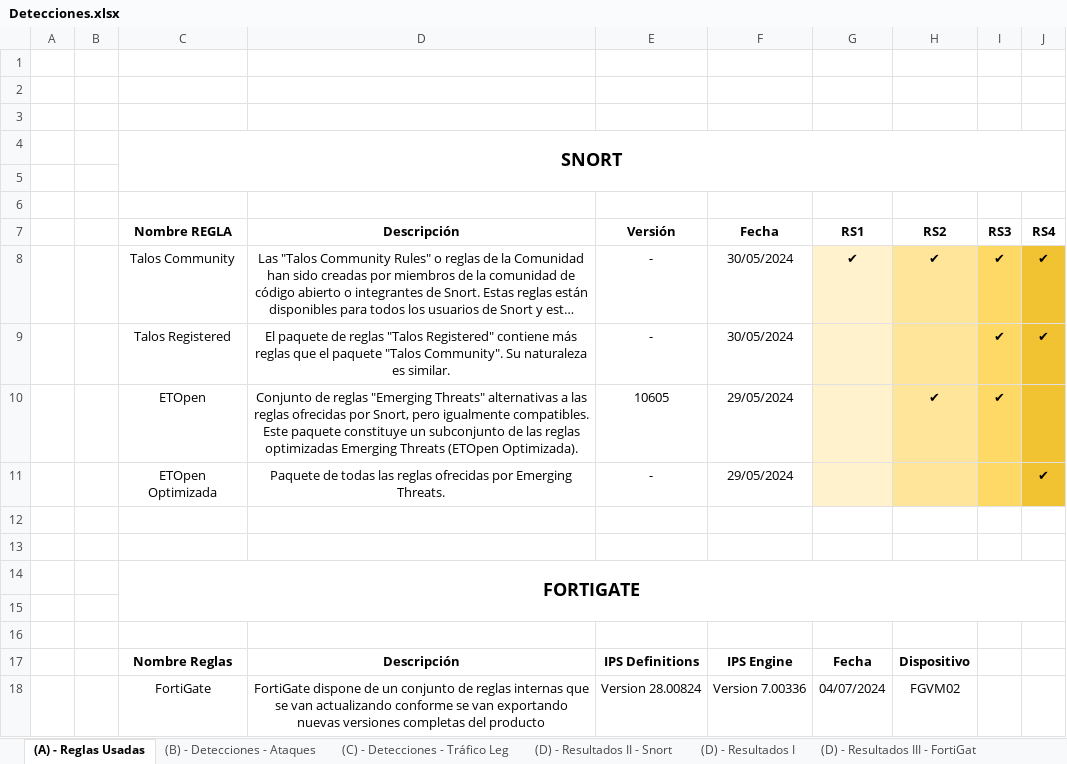
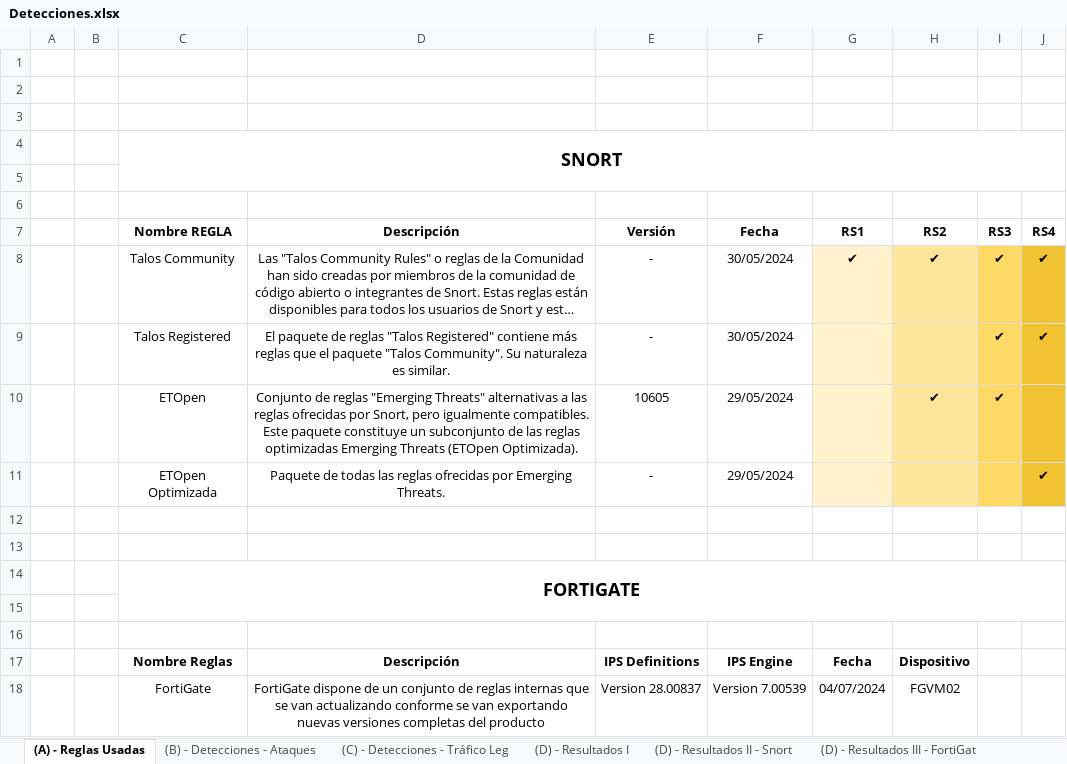
Before and after one commit to javgarbor10/Snort-FG-PA-Analisis_Capacidad_deteccion_Ataques_red, an Excel workbook: Hojas/Detecciones.xlsx, sheet (A) - Reglas Usadas, drawn as a sheet; long unchanged cells end in …; values as stored, in another font and other column widths than the file's, no borders; charts and pictures not drawn; the diff names each change by its address in the sheet, - before the commit and + after, or states it on an @@ line.

```diff
--- a/Hojas/Detecciones.xlsx (sheet (A) - Reglas Usadas)
+++ b/Hojas/Detecciones.xlsx (sheet (A) - Reglas Usadas)
@@ sheet tab order changed: (A) - Reglas Usadas | (B) - Detecciones - Ataques | (C) - Detecciones - Tráfico Leg | (D) - Resultados I | (D) - Resultados II - Snort | (D) - Resultados III - FortiGat @@
-E18 (Versión): Version 28.00824
+E18 (Versión): Version 28.00837
-F18 (Fecha): Version 7.00336
+F18 (Fecha): Version 7.00539
```
Also changed, not shown: sheet (B) - Detecciones - Ataques, sheet (D) - Resultados I, sheet (D) - Resultados II - Snort, formulas that keep their value, charts or pictures.
